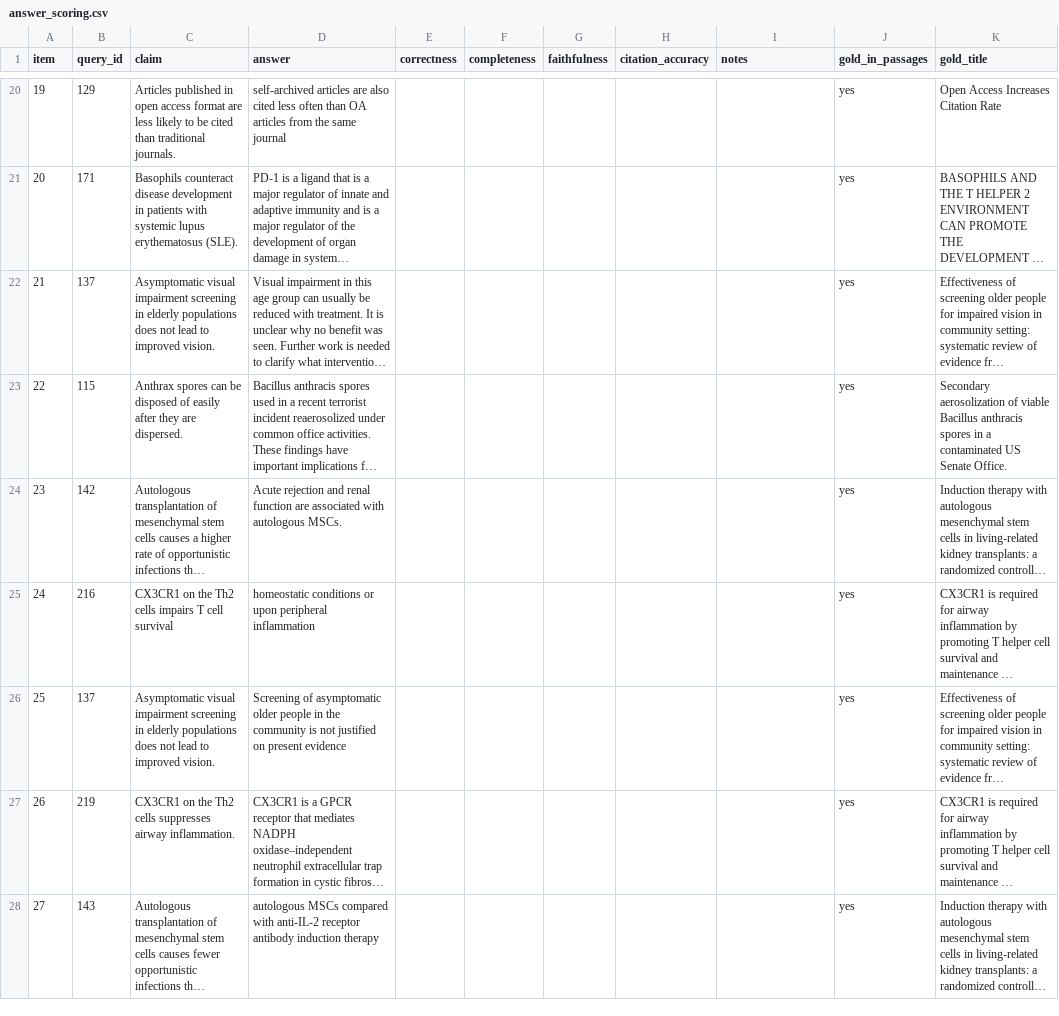
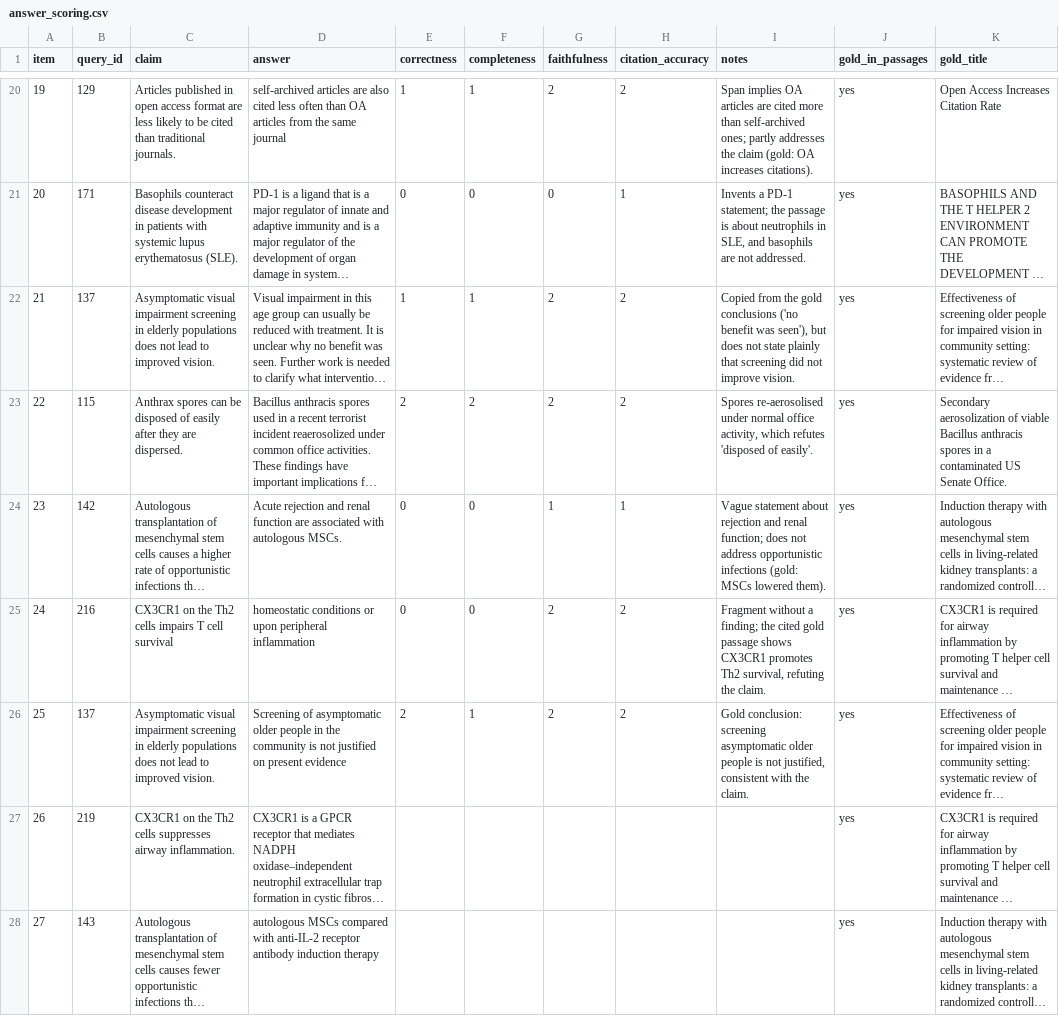
Before and after one commit to Vivansh-07/hybrid-retrieval-qa, a CSV file: results/answer_scoring.csv, drawn as a sheet; only a part is shown, gaps mark what is left out; long unchanged cells end in …; the diff covers the shown part only; the diff names each change by its address in the sheet, - before the commit and + after, or states it on an @@ line.

```diff
--- a/results/answer_scoring.csv
+++ b/results/answer_scoring.csv
-E20 (correctness): (empty)
+E20 (correctness): 1
-F20 (completeness): (empty)
+F20 (completeness): 1
-G20 (faithfulness): (empty)
+G20 (faithfulness): 2
-H20 (citation_accuracy): (empty)
+H20 (citation_accuracy): 2
-I20 (notes): (empty)
+I20 (notes): Span implies OA articles are cited more than self-archived ones; partly addresses the claim (gold: OA increases citations).
-E21 (correctness): (empty)
+E21 (correctness): 0
-F21 (completeness): (empty)
+F21 (completeness): 0
-G21 (faithfulness): (empty)
+G21 (faithfulness): 0
-H21 (citation_accuracy): (empty)
+H21 (citation_accuracy): 1
-I21 (notes): (empty)
+I21 (notes): Invents a PD-1 statement; the passage is about neutrophils in SLE, and basophils are not addressed.
-E22 (correctness): (empty)
+E22 (correctness): 1
-F22 (completeness): (empty)
+F22 (completeness): 1
-G22:G23 (faithfulness): (empty)
+G22:G23 (faithfulness): 2
-H22:H23 (citation_accuracy): (empty)
+H22:H23 (citation_accuracy): 2
-I22 (notes): (empty)
+I22 (notes): Copied from the gold conclusions ('no benefit was seen'), but does not state plainly that screening did not improve vision.
-E23 (correctness): (empty)
+E23 (correctness): 2
-F23 (completeness): (empty)
+F23 (completeness): 2
-I23 (notes): (empty)
+I23 (notes): Spores re-aerosolised under normal office activity, which refutes 'disposed of easily'.
-E24:E25 (correctness): (empty)
+E24:E25 (correctness): 0
-F24:F25 (completeness): (empty)
+F24:F25 (completeness): 0
-G24 (faithfulness): (empty)
+G24 (faithfulness): 1
-H24 (citation_accuracy): (empty)
+H24 (citation_accuracy): 1
-I24 (notes): (empty)
+I24 (notes): Vague statement about rejection and renal function; does not address opportunistic infections (gold: MSCs lowered them).
-G25:G26 (faithfulness): (empty)
+G25:G26 (faithfulness): 2
-H25:H26 (citation_accuracy): (empty)
+H25:H26 (citation_accuracy): 2
-I25 (notes): (empty)
+I25 (notes): Fragment without a finding; the cited gold passage shows CX3CR1 promotes Th2 survival, refuting the claim.
-E26 (correctness): (empty)
+E26 (correctness): 2
-F26 (completeness): (empty)
+F26 (completeness): 1
-I26 (notes): (empty)
+I26 (notes): Gold conclusion: screening asymptomatic older people is not justified, consistent with the claim.
```
Also changed, not shown: 90 edited cells elsewhere in this file.
